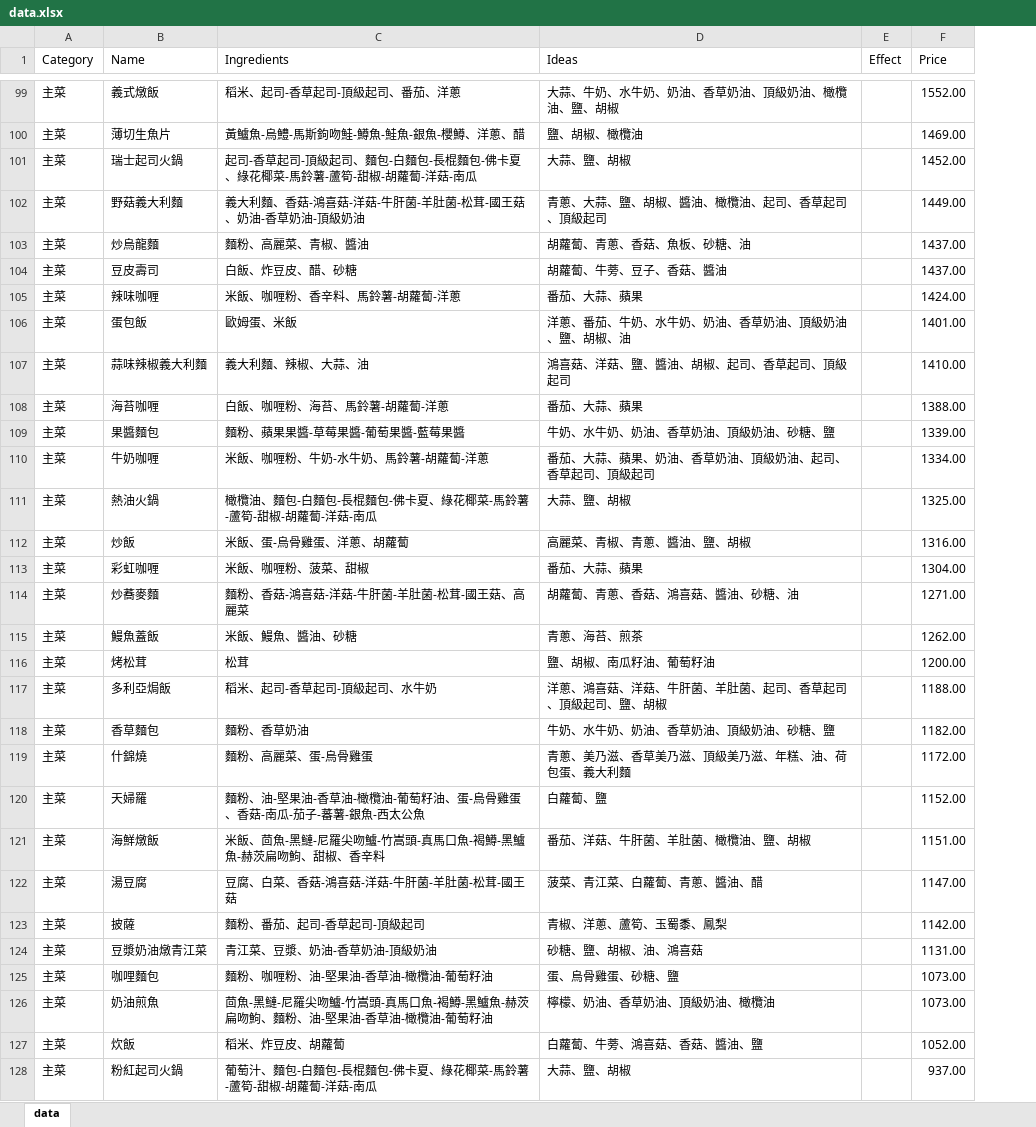
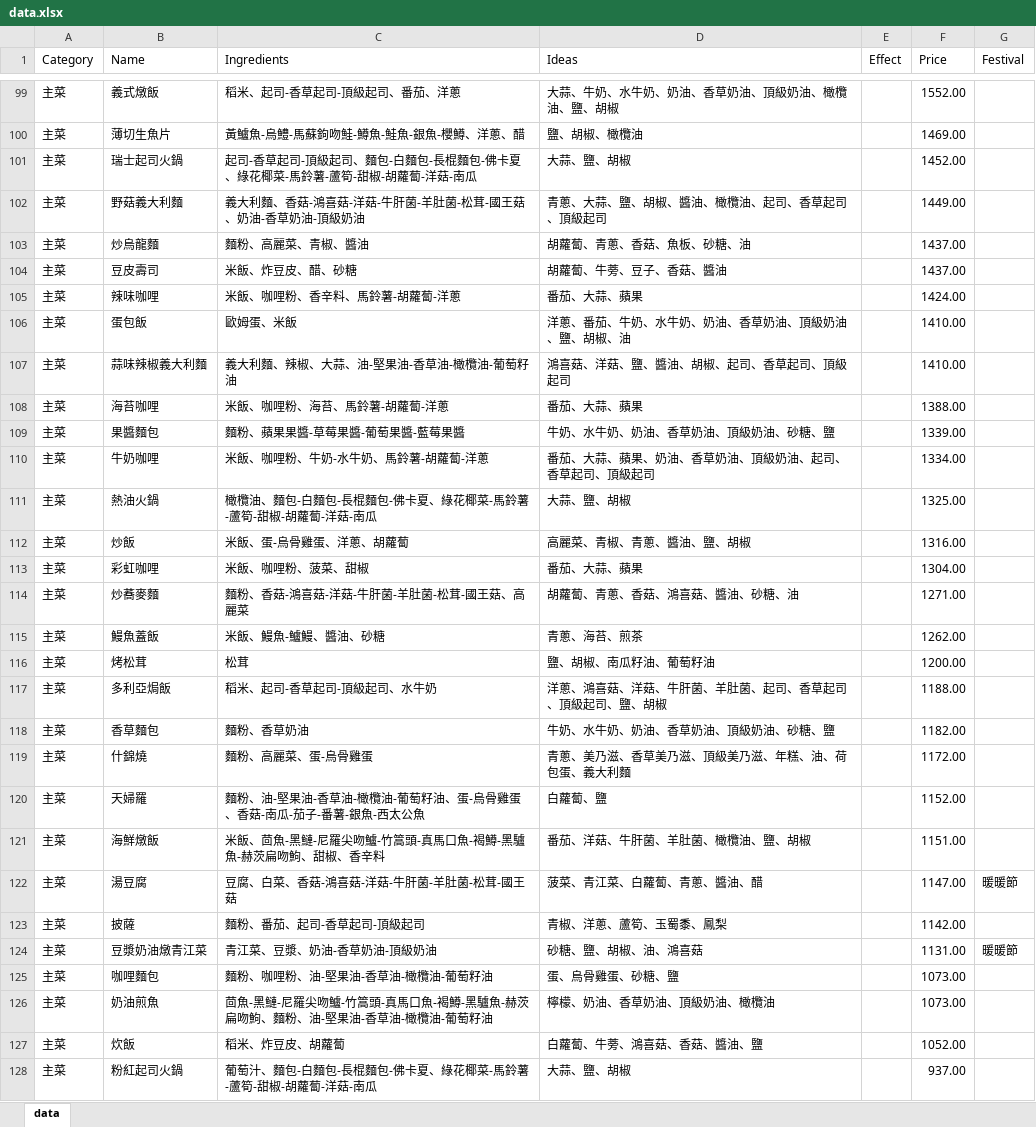
Before and after one commit to a558769897/vue3-Test, an Excel workbook: data.xlsx, sheet data, drawn as a sheet; only a part is shown, gaps mark what is left out; values as stored, in another font and other column widths than the file's, no borders; conditional formats not drawn; the diff covers the shown part only; the diff names each change by its address in the sheet, - before the commit and + after, or states it on an @@ line.

```diff
--- a/data.xlsx (sheet data)
+++ b/data.xlsx (sheet data)
+column G (Festival), rows 122-124: 暖暖節 |  | 暖暖節
-C100 (Ingredients): 黃鱸魚-烏鱧-馬斯鉤吻鮭-鱒魚-鮭魚-銀魚-櫻鱒、洋蔥、醋
+C100 (Ingredients): 黃鱸魚-烏鱧-馬蘇鉤吻鮭-鱒魚-鮭魚-銀魚-櫻鱒、洋蔥、醋
-C104 (Ingredients): 白飯、炸豆皮、醋、砂糖
+C104 (Ingredients): 米飯、炸豆皮、醋、砂糖
-B105 (Name): 辣味咖喱
+B105 (Name): 辣味咖哩
-C105 (Ingredients): 米飯、咖喱粉、香辛料、馬鈴薯-胡蘿蔔-洋蔥
+C105 (Ingredients): 米飯、咖哩粉、香辛料、馬鈴薯-胡蘿蔔-洋蔥
-F106 (Price): 1401.00
+F106 (Price): 1410.00
-C107 (Ingredients): 義大利麵、辣椒、大蒜、油
+C107 (Ingredients): 義大利麵、辣椒、大蒜、油-堅果油-香草油-橄欖油-葡萄籽油
-B108 (Name): 海苔咖喱
+B108 (Name): 海苔咖哩
-C108 (Ingredients): 白飯、咖喱粉、海苔、馬鈴薯-胡蘿蔔-洋蔥
+C108 (Ingredients): 米飯、咖哩粉、海苔、馬鈴薯-胡蘿蔔-洋蔥
-B110 (Name): 牛奶咖喱
+B110 (Name): 牛奶咖哩
-C110 (Ingredients): 米飯、咖喱粉、牛奶-水牛奶、馬鈴薯-胡蘿蔔-洋蔥
+C110 (Ingredients): 米飯、咖哩粉、牛奶-水牛奶、馬鈴薯-胡蘿蔔-洋蔥
-B113 (Name): 彩虹咖喱
+B113 (Name): 彩虹咖哩
-C113 (Ingredients): 米飯、咖喱粉、菠菜、甜椒
+C113 (Ingredients): 米飯、咖哩粉、菠菜、甜椒
-C115 (Ingredients): 米飯、鰻魚、醬油、砂糖
+C115 (Ingredients): 米飯、鰻魚-鱸鰻、醬油、砂糖
-C120 (Ingredients): …-茄子-蕃薯-銀魚…
+C120 (Ingredients): …-茄子-番薯-銀魚…
-C121 (Ingredients): 米飯、茴魚-黑鰱-尼羅尖吻鱸-竹嵩頭-真馬口魚-褐鱒-黑鱸魚-赫茨扁吻鮈、甜椒、香辛料
+C121 (Ingredients): 米飯、茴魚-黑鰱-尼羅尖吻鱸-竹篙頭-真馬口魚-褐鱒-黑驢魚-赫茨扁吻鮈、甜椒、香辛料
-C125 (Ingredients): 麵粉、咖喱粉、油-堅果油-香草油-橄欖油-葡萄籽油
+C125 (Ingredients): 麵粉、咖哩粉、油-堅果油-香草油-橄欖油-葡萄籽油
-C126 (Ingredients): …吻鱸-竹嵩頭-真馬口魚-褐鱒-黑鱸魚-赫茨…
+C126 (Ingredients): …吻鱸-竹篙頭-真馬口魚-褐鱒-黑驢魚-赫茨…
```
Also changed, not shown: 81 edited cells elsewhere in this sheet, 3 other files.
